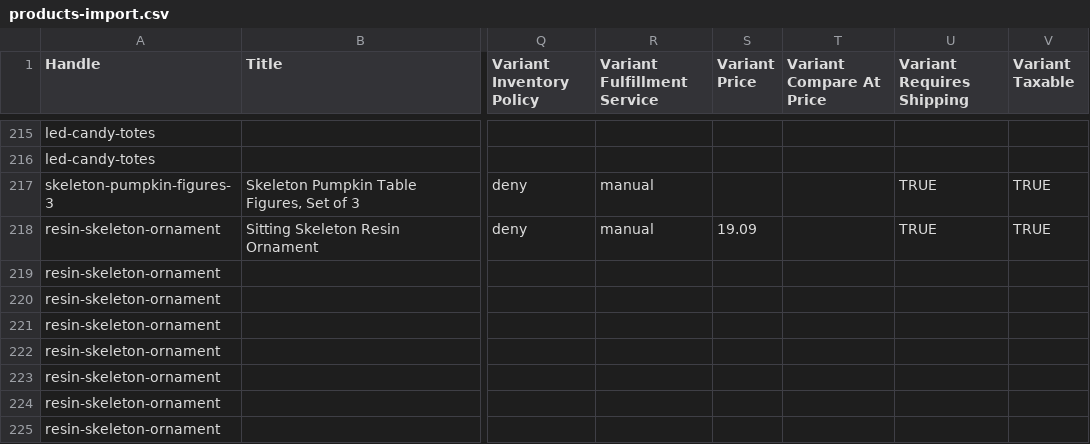
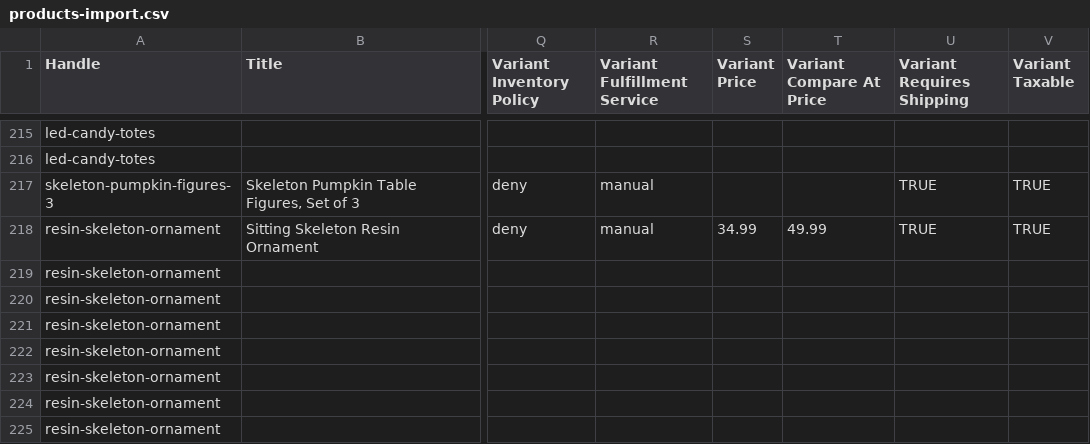
Before and after one commit to anirudhatalmale6-alt/halloween-shopify-theme, a CSV file: products-import.csv, drawn as a sheet; only a part is shown, gaps mark what is left out; the diff names each change by its address in the sheet, - before the commit and + after, or states it on an @@ line.

Commit message:
Bullets read the description's own list; pack-size prices; price drift checker
- main-product.liquid: strip_html welded the <li> items into one sentence, so
  every live product page rendered its last bullet as three run together. Read
  the list items when the description has a list; sentence-split only when it
  does not.
- make_products_csv.py: option1_prices, for options where the price moves with
  the choice (a set of three, a 24-pack). Size and colour leave it empty and
  charge the product price. Two priced axes are refused rather than guessed at.
- pricecheck.py: does re-importing this CSV change a live price? It already
  would have - the Sitting Skeleton was re-priced in the admin to $34.99 and
  the spreadsheet still said $19.09.
- prices.csv now matches the store for that product.

```diff
--- a/products-import.csv
+++ b/products-import.csv
-S218 (Variant Price): 19.09
+S218 (Variant Price): 34.99
-T218 (Variant Compare At Price): (empty)
+T218 (Variant Compare At Price): 49.99
```
Also changed, not shown: 4 other files.
